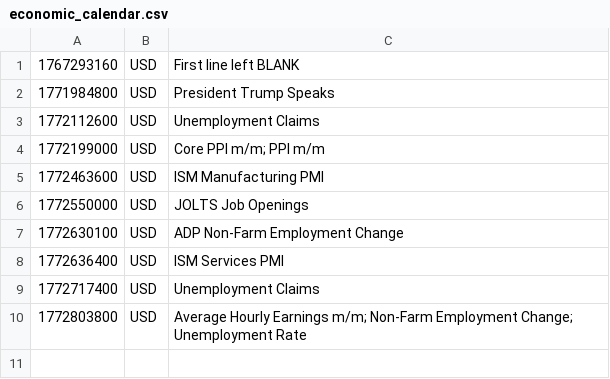
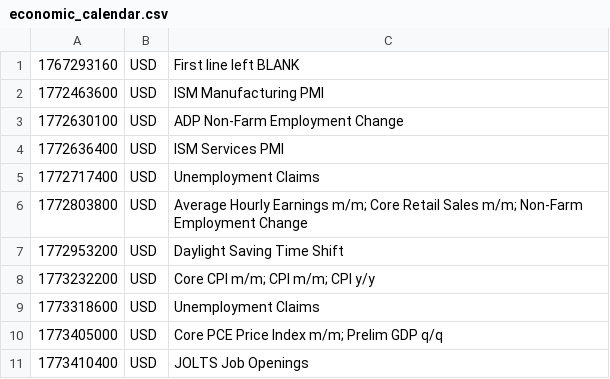
Before and after one commit to PatrickTata/HIN, a CSV file: economic_calendar.csv, drawn as a sheet.

Commit message:
Add files via upload

```diff
--- a/economic_calendar.csv
+++ b/economic_calendar.csv
@@ -1,7 +1,3 @@
 1767293160,USD,First line left BLANK
-1771984800,USD,President Trump Speaks
-1772112600,USD,Unemployment Claims
-1772199000,USD,Core PPI m/m; PPI m/m
 1772463600,USD,ISM Manufacturing PMI
-1772550000,USD,JOLTS Job Openings
 1772630100,USD,ADP Non-Farm Employment Change
@@ -9,2 +5,7 @@
 1772717400,USD,Unemployment Claims
-1772803800,USD,Average Hourly Earnings m/m; Non-Farm Employment Change; Unemployment Rate
+1772803800,USD,Average Hourly Earnings m/m; Core Retail Sales m/m; Non-Farm Employment Change
+1772953200,USD,Daylight Saving Time Shift
+1773232200,USD,Core CPI m/m; CPI m/m; CPI y/y
+1773318600,USD,Unemployment Claims
+1773405000,USD,Core PCE Price Index m/m; Prelim GDP q/q
+1773410400,USD,JOLTS Job Openings
```
